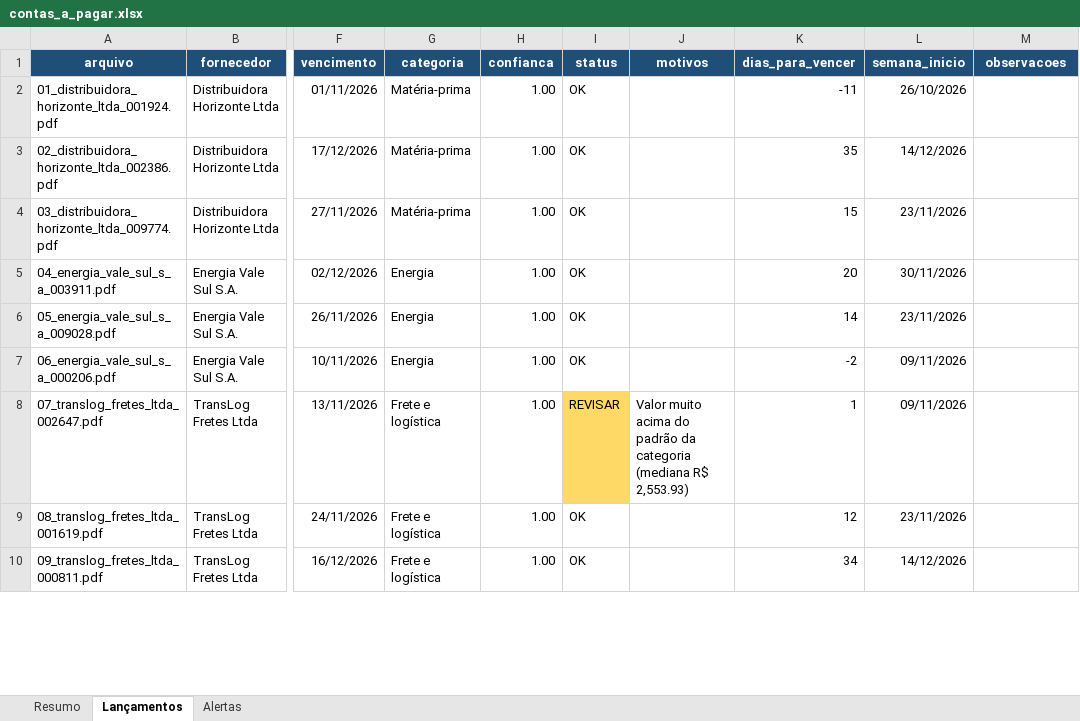
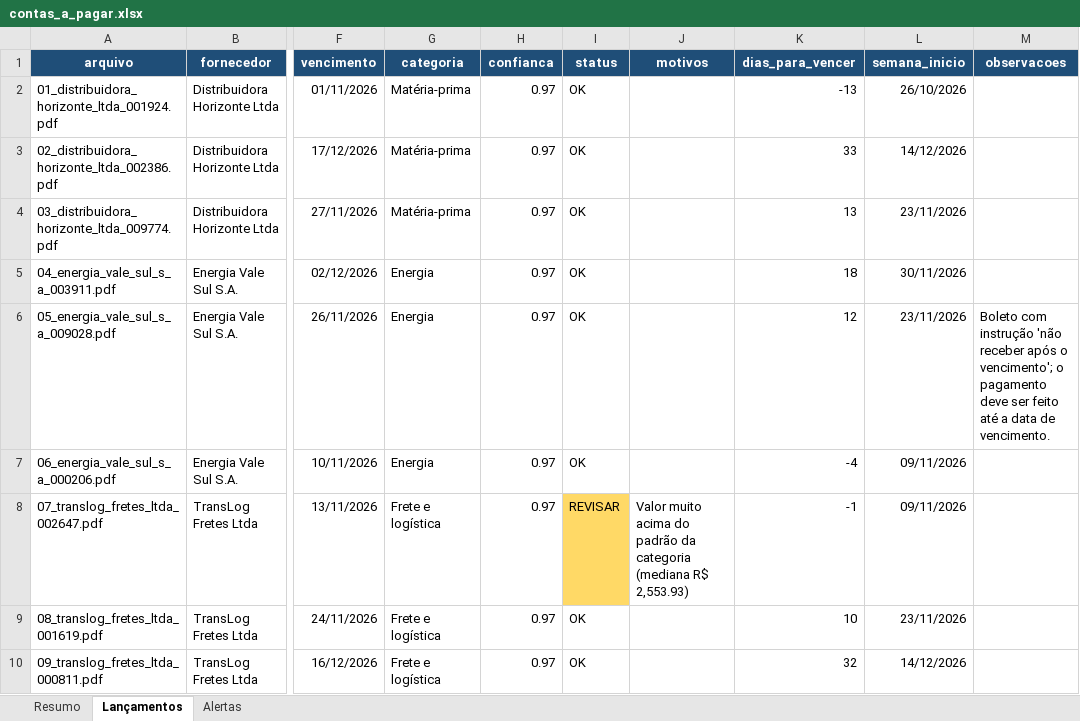
Before and after one commit to LarissaMirella/contas-a-pagar-ia, an Excel workbook: output/contas_a_pagar.xlsx, sheet Lançamentos, drawn as a sheet; only a part is shown, gaps mark what is left out; values as stored, in another font and other column widths than the file's, no borders; charts and pictures not drawn; the diff covers the shown part only; the diff names each change by its address in the sheet, - before the commit and + after, or states it on an @@ line.

```diff
--- a/output/contas_a_pagar.xlsx (sheet Lançamentos)
+++ b/output/contas_a_pagar.xlsx (sheet Lançamentos)
-H2:H10 (confianca): 1.00
+H2:H10 (confianca): 0.97
-K2 (dias_para_vencer): -11
+K2 (dias_para_vencer): -13
-K3 (dias_para_vencer): 35
+K3 (dias_para_vencer): 33
-K4 (dias_para_vencer): 15
+K4 (dias_para_vencer): 13
-K5 (dias_para_vencer): 20
+K5 (dias_para_vencer): 18
-K6 (dias_para_vencer): 14
+K6 (dias_para_vencer): 12
-M6 (observacoes): (empty)
+M6 (observacoes): Boleto com instrução 'não receber após o vencimento'; o pagamento deve ser feito até a data de vencimento.
-K7 (dias_para_vencer): -2
+K7 (dias_para_vencer): -4
-K8 (dias_para_vencer): 1
+K8 (dias_para_vencer): -1
-K9 (dias_para_vencer): 12
+K9 (dias_para_vencer): 10
-K10 (dias_para_vencer): 34
+K10 (dias_para_vencer): 32
```
Also changed, not shown: 95 edited cells and cell formats elsewhere in this sheet, sheet Resumo, sheet Alertas, charts or pictures, 4 other files.
